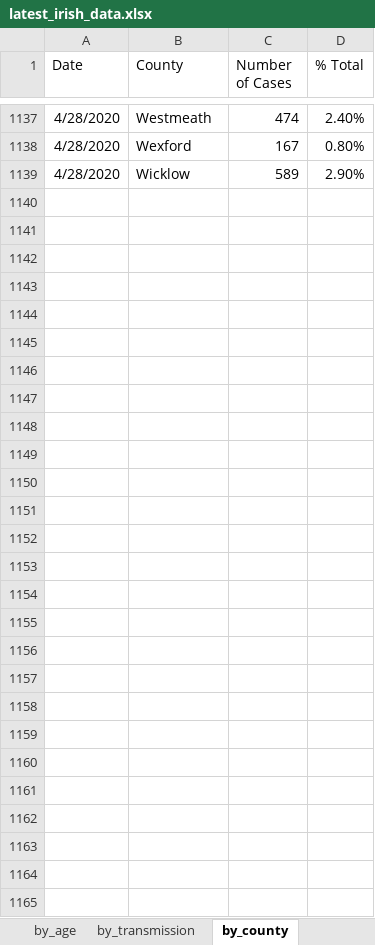
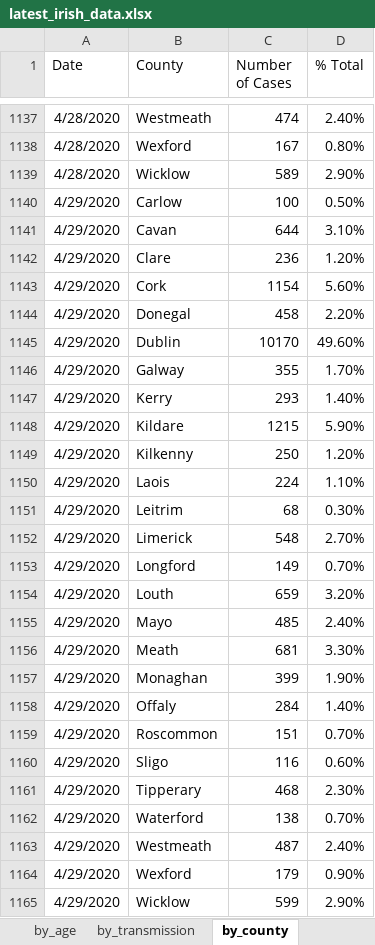
Before and after one commit to hamilton-institute/covid19ireland, an Excel workbook: shiny/covid19_hamilton/latest_irish_data.xlsx, sheet by_county, drawn as a sheet; only a part is shown, gaps mark what is left out; values as stored, in another font and other column widths than the file's, no borders; the diff names each change by its address in the sheet, - before the commit and + after, or states it on an @@ line.

Commit message:
Updated data

```diff
--- a/shiny/covid19_hamilton/latest_irish_data.xlsx (sheet by_county)
+++ b/shiny/covid19_hamilton/latest_irish_data.xlsx (sheet by_county)
+row 1140: 4/29/2020 | Carlow | 100 | 0.50%
+row 1141: 4/29/2020 | Cavan | 644 | 3.10%
+row 1142: 4/29/2020 | Clare | 236 | 1.20%
+row 1143: 4/29/2020 | Cork | 1154 | 5.60%
+row 1144: 4/29/2020 | Donegal | 458 | 2.20%
+row 1145: 4/29/2020 | Dublin | 10170 | 49.60%
+row 1146: 4/29/2020 | Galway | 355 | 1.70%
+row 1147: 4/29/2020 | Kerry | 293 | 1.40%
+row 1148: 4/29/2020 | Kildare | 1215 | 5.90%
+row 1149: 4/29/2020 | Kilkenny | 250 | 1.20%
+row 1150: 4/29/2020 | Laois | 224 | 1.10%
+row 1151: 4/29/2020 | Leitrim | 68 | 0.30%
+row 1152: 4/29/2020 | Limerick | 548 | 2.70%
+row 1153: 4/29/2020 | Longford | 149 | 0.70%
+row 1154: 4/29/2020 | Louth | 659 | 3.20%
+row 1155: 4/29/2020 | Mayo | 485 | 2.40%
+row 1156: 4/29/2020 | Meath | 681 | 3.30%
+row 1157: 4/29/2020 | Monaghan | 399 | 1.90%
+row 1158: 4/29/2020 | Offaly | 284 | 1.40%
+row 1159: 4/29/2020 | Roscommon | 151 | 0.70%
+row 1160: 4/29/2020 | Sligo | 116 | 0.60%
+row 1161: 4/29/2020 | Tipperary | 468 | 2.30%
+row 1162: 4/29/2020 | Waterford | 138 | 0.70%
+row 1163: 4/29/2020 | Westmeath | 487 | 2.40%
+row 1164: 4/29/2020 | Wexford | 179 | 0.90%
+row 1165: 4/29/2020 | Wicklow | 599 | 2.90%
```
Also changed, not shown: sheet by_age, sheet totals, sheet by_gender, sheet by_transmission, 5 other files.
